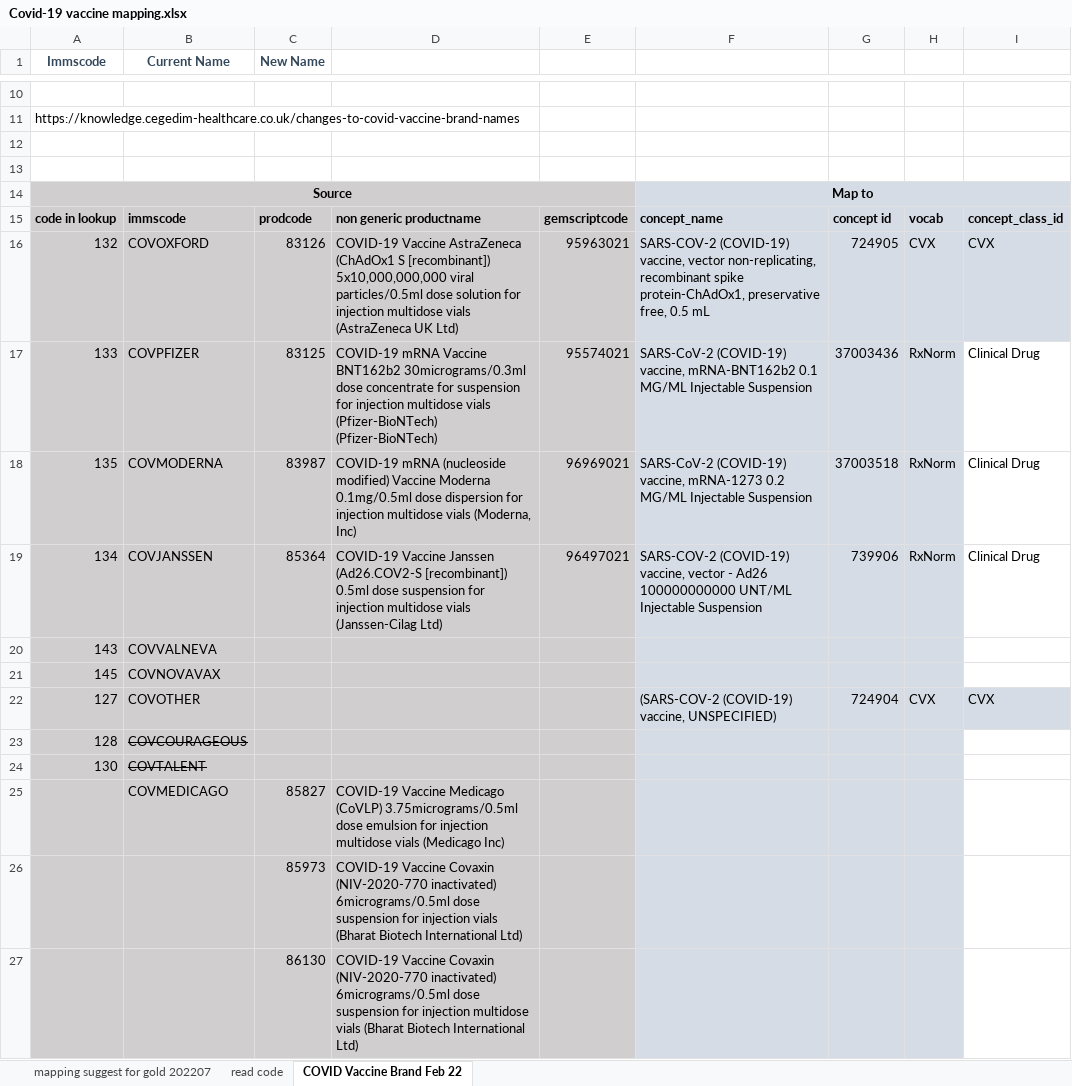
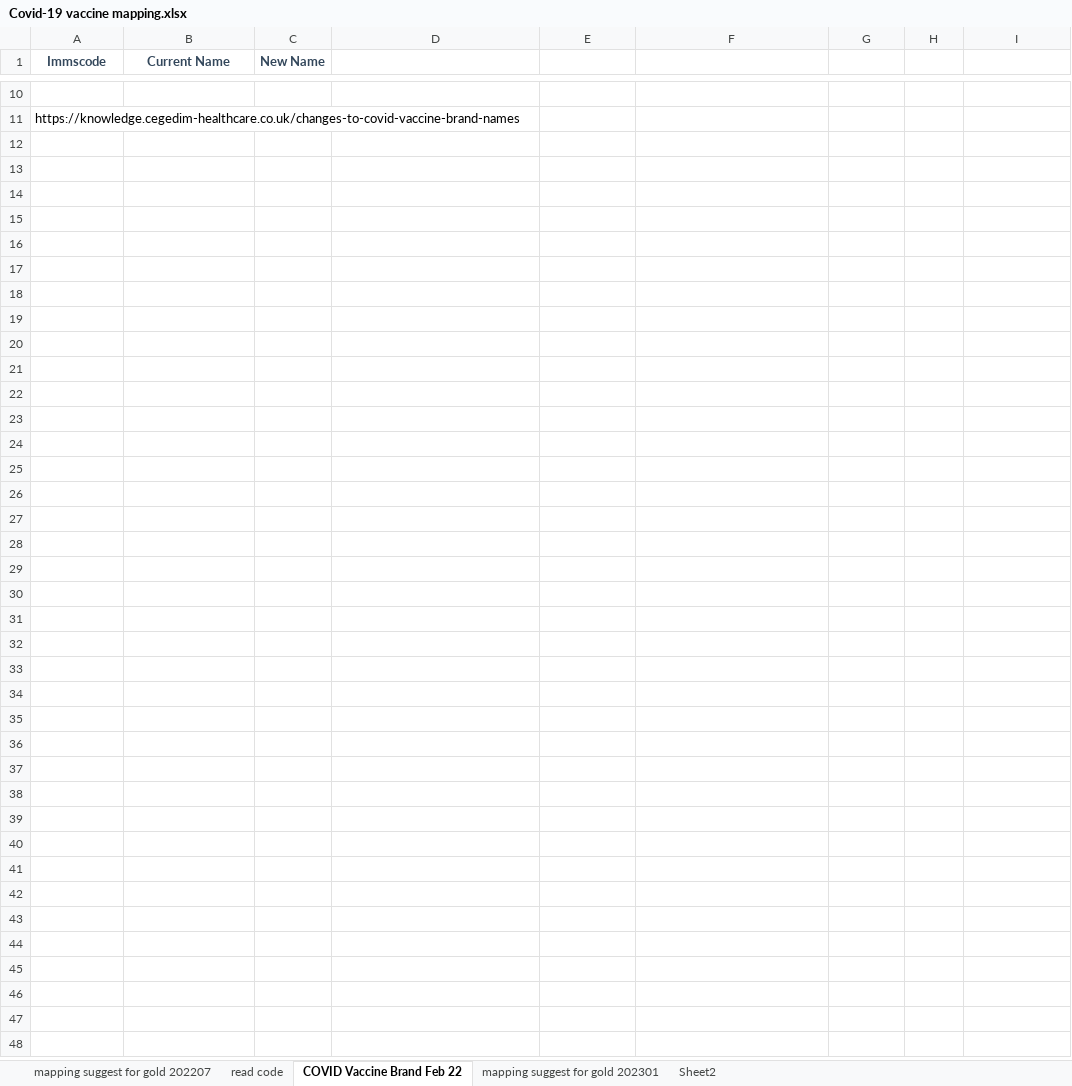
Before and after one commit to oxford-pharmacoepi/cdm-etl-gold, an Excel workbook: reference/Covid-19 vaccine mapping.xlsx, sheet COVID Vaccine Brand Feb 22, drawn as a sheet; only a part is shown, gaps mark what is left out; values as stored, in another font and other column widths than the file's, no borders; the diff names each change by its address in the sheet, - before the commit and + after, or states it on an @@ line.

```diff
--- a/reference/Covid-19 vaccine mapping.xlsx (sheet COVID Vaccine Brand Feb 22)
+++ b/reference/Covid-19 vaccine mapping.xlsx (sheet COVID Vaccine Brand Feb 22)
+sheet tab: mapping suggest for gold 202301
+sheet tab: Sheet2
-row 12: (empty)
-row 13: (empty)
-row 14: Source |  |  |  |  | Map to
-row 15: code in lookup | immscode | prodcode | non generic productname | gemscriptcode | concept_name | concept id | vocab | concept_class_id
-row 16: 132 | COVOXFORD | 83126 | COVID-19 Vaccine AstraZeneca (ChAdOx1 S [recombinant]) 5x10,000,000,000 viral particles/0.5ml dose solution for injection multidose vials (AstraZeneca UK Ltd) | 95963021 | SARS-COV-2 (COVID-19) vaccine, vector non-replicating, recombinant spike protein-ChAdOx1, preservative free, 0.5 mL | 724905 | CVX | CVX
-row 17: 133 | COVPFIZER | 83125 | COVID-19 mRNA Vaccine BNT162b2 30micrograms/0.3ml dose concentrate for suspension for injection multidose vials (Pfizer-BioNTech) (Pfizer-BioNTech) | 95574021 | SARS-CoV-2 (COVID-19) vaccine, mRNA-BNT162b2 0.1 MG/ML Injectable Suspension | 37003436 | RxNorm | Clinical Drug
-row 18: 135 | COVMODERNA | 83987 | COVID-19 mRNA (nucleoside modified) Vaccine Moderna 0.1mg/0.5ml dose dispersion for injection multidose vials (Moderna, Inc) | 96969021 | SARS-CoV-2 (COVID-19) vaccine, mRNA-1273 0.2 MG/ML Injectable Suspension | 37003518 | RxNorm | Clinical Drug
-row 19: 134 | COVJANSSEN | 85364 | COVID-19 Vaccine Janssen (Ad26.COV2-S [recombinant]) 0.5ml dose suspension for injection multidose vials (Janssen-Cilag Ltd) | 96497021 | SARS-COV-2 (COVID-19) vaccine, vector - Ad26 100000000000 UNT/ML Injectable Suspension | 739906 | RxNorm | Clinical Drug
-row 20: 143 | COVVALNEVA
-row 21: 145 | COVNOVAVAX
-row 22: 127 | COVOTHER |  |  |  | (SARS-COV-2 (COVID-19) vaccine, UNSPECIFIED) | 724904 | CVX | CVX
-row 23: 128 | COVCOURAGEOUS
-row 24: 130 | COVTALENT
-row 25:  | COVMEDICAGO | 85827 | COVID-19 Vaccine Medicago (CoVLP) 3.75micrograms/0.5ml dose emulsion for injection multidose vials (Medicago Inc)
-row 26:  |  | 85973 | COVID-19 Vaccine Covaxin (NIV-2020-770 inactivated) 6micrograms/0.5ml dose suspension for injection vials (Bharat Biotech International Ltd)
-row 27:  |  | 86130 | COVID-19 Vaccine Covaxin (NIV-2020-770 inactivated) 6micrograms/0.5ml dose suspension for injection multidose vials (Bharat Biotech International Ltd)
```
Also changed, not shown: sheet mapping suggest for gold 202207, sheet read code, charts or pictures, reference/CPRD Gold.xlsx, 4 other files.
